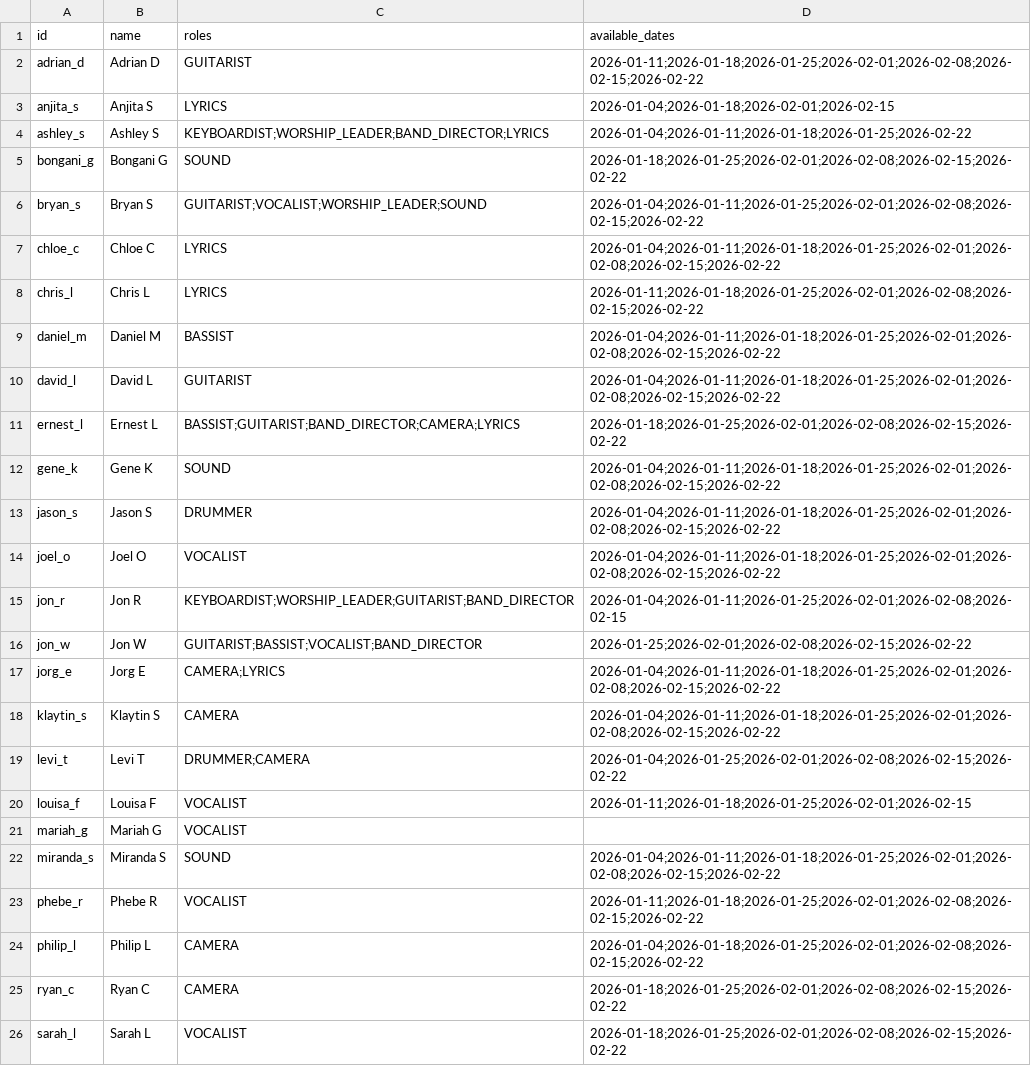
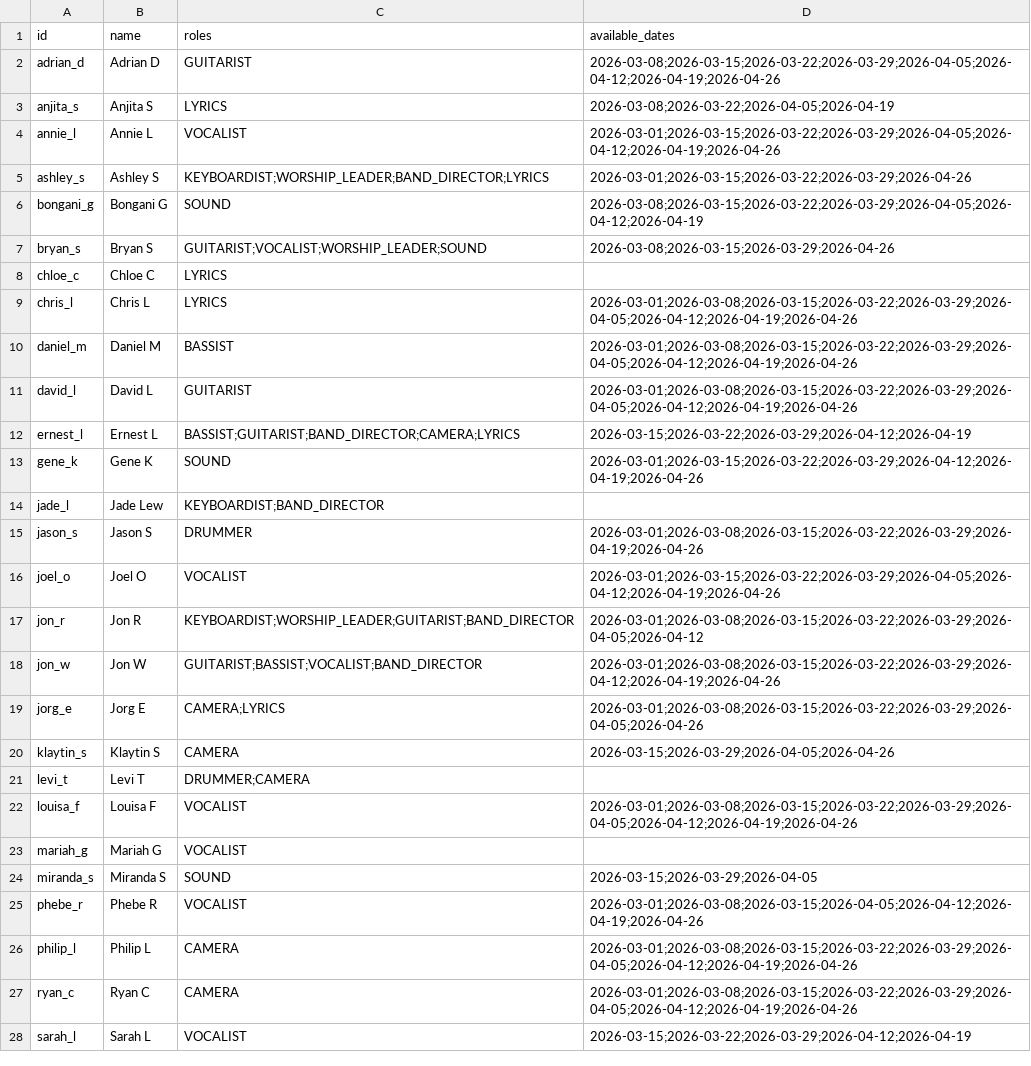
Before and after one commit to bsin0/scheduling-timefold, a CSV file: config/musicians.csv, drawn as a sheet; only a part is shown; the diff covers the shown part only.

Commit message:
- Updated musicians.csv and pairs.csv with new members and new roster - adjusted ScheduleConstraintProvider.java soft penalty scores - adjusted timeframe to Mar-Apr for App.java

```diff
--- a/config/musicians.csv
+++ b/config/musicians.csv
@@ -1,26 +1,28 @@
 id,name,roles,available_dates
-adrian_d,Adrian D,GUITARIST,2026-01-11;2026-01-18;2026-01-25;2026-02-01;2026-02-08;2026-02-15;2026-02-22
-anjita_s,Anjita S,LYRICS,2026-01-04;2026-01-18;2026-02-01;2026-02-15
-ashley_s,Ashley S,KEYBOARDIST;WORSHIP_LEADER;BAND_DIRECTOR;LYRICS,2026-01-04;2026-01-11;2026-01-18;2026-01-25;2026-02-22
-bongani_g,Bongani G,SOUND,2026-01-18;2026-01-25;2026-02-01;2026-02-08;2026-02-15;2026-02-22
-bryan_s,Bryan S,GUITARIST;VOCALIST;WORSHIP_LEADER;SOUND,2026-01-04;2026-01-11;2026-01-25;2026-02-01;2026-02-08;2026-02-15;2026-02-22
-chloe_c,Chloe C,LYRICS,2026-01-04;2026-01-11;2026-01-18;2026-01-25;2026-02-01;2026-02-08;2026-02-15;2026-02-22
-chris_l,Chris L,LYRICS,2026-01-11;2026-01-18;2026-01-25;2026-02-01;2026-02-08;2026-02-15;2026-02-22
-daniel_m,Daniel M,BASSIST,2026-01-04;2026-01-11;2026-01-18;2026-01-25;2026-02-01;2026-02-08;2026-02-15;2026-02-22
-david_l,David L,GUITARIST,2026-01-04;2026-01-11;2026-01-18;2026-01-25;2026-02-01;2026-02-08;2026-02-15;2026-02-22
-ernest_l,Ernest L,BASSIST;GUITARIST;BAND_DIRECTOR;CAMERA;LYRICS,2026-01-18;2026-01-25;2026-02-01;2026-02-08;2026-02-15;2026-02-22
-gene_k,Gene K,SOUND,2026-01-04;2026-01-11;2026-01-18;2026-01-25;2026-02-01;2026-02-08;2026-02-15;2026-02-22
-jason_s,Jason S,DRUMMER,2026-01-04;2026-01-11;2026-01-18;2026-01-25;2026-02-01;2026-02-08;2026-02-15;2026-02-22
-joel_o,Joel O,VOCALIST,2026-01-04;2026-01-11;2026-01-18;2026-01-25;2026-02-01;2026-02-08;2026-02-15;2026-02-22
-jon_r,Jon R,KEYBOARDIST;WORSHIP_LEADER;GUITARIST;BAND_DIRECTOR,2026-01-04;2026-01-11;2026-01-25;2026-02-01;2026-02-08;2026-02-15
-jon_w,Jon W,GUITARIST;BASSIST;VOCALIST;BAND_DIRECTOR,2026-01-25;2026-02-01;2026-02-08;2026-02-15;2026-02-22
-jorg_e,Jorg E,CAMERA;LYRICS,2026-01-04;2026-01-11;2026-01-18;2026-01-25;2026-02-01;2026-02-08;2026-02-15;2026-02-22
-klaytin_s,Klaytin S,CAMERA,2026-01-04;2026-01-11;2026-01-18;2026-01-25;2026-02-01;2026-02-08;2026-02-15;2026-02-22
-levi_t,Levi T,DRUMMER;CAMERA,2026-01-04;2026-01-25;2026-02-01;2026-02-08;2026-02-15;2026-02-22
-louisa_f,Louisa F,VOCALIST,2026-01-11;2026-01-18;2026-01-25;2026-02-01;2026-02-15
+adrian_d,Adrian D,GUITARIST,2026-03-08;2026-03-15;2026-03-22;2026-03-29;2026-04-05;2026-04-12;2026-04-19;2026-04-26
+anjita_s,Anjita S,LYRICS,2026-03-08;2026-03-22;2026-04-05;2026-04-19
+annie_l,Annie L,VOCALIST,2026-03-01;2026-03-15;2026-03-22;2026-03-29;2026-04-05;2026-04-12;2026-04-19;2026-04-26
+ashley_s,Ashley S,KEYBOARDIST;WORSHIP_LEADER;BAND_DIRECTOR;LYRICS,2026-03-01;2026-03-15;2026-03-22;2026-03-29;2026-04-26
+bongani_g,Bongani G,SOUND,2026-03-08;2026-03-15;2026-03-22;2026-03-29;2026-04-05;2026-04-12;2026-04-19
+bryan_s,Bryan S,GUITARIST;VOCALIST;WORSHIP_LEADER;SOUND,2026-03-08;2026-03-15;2026-03-29;2026-04-26
+chloe_c,Chloe C,LYRICS,
+chris_l,Chris L,LYRICS,2026-03-01;2026-03-08;2026-03-15;2026-03-22;2026-03-29;2026-04-05;2026-04-12;2026-04-19;2026-04-26
+daniel_m,Daniel M,BASSIST,2026-03-01;2026-03-08;2026-03-15;2026-03-22;2026-03-29;2026-04-05;2026-04-12;2026-04-19;2026-04-26
+david_l,David L,GUITARIST,2026-03-01;2026-03-08;2026-03-15;2026-03-22;2026-03-29;2026-04-05;2026-04-12;2026-04-19;2026-04-26
+ernest_l,Ernest L,BASSIST;GUITARIST;BAND_DIRECTOR;CAMERA;LYRICS,2026-03-15;2026-03-22;2026-03-29;2026-04-12;2026-04-19
+gene_k,Gene K,SOUND,2026-03-01;2026-03-15;2026-03-22;2026-03-29;2026-04-12;2026-04-19;2026-04-26
+jade_l,Jade Lew,KEYBOARDIST;BAND_DIRECTOR,
+jason_s,Jason S,DRUMMER,2026-03-01;2026-03-08;2026-03-15;2026-03-22;2026-03-29;2026-04-19;2026-04-26
+joel_o,Joel O,VOCALIST,2026-03-01;2026-03-15;2026-03-22;2026-03-29;2026-04-05;2026-04-12;2026-04-19;2026-04-26
+jon_r,Jon R,KEYBOARDIST;WORSHIP_LEADER;GUITARIST;BAND_DIRECTOR,2026-03-01;2026-03-08;2026-03-15;2026-03-22;2026-03-29;2026-04-05;2026-04-12
+jon_w,Jon W,GUITARIST;BASSIST;VOCALIST;BAND_DIRECTOR,2026-03-01;2026-03-08;2026-03-15;2026-03-22;2026-03-29;2026-04-12;2026-04-19;2026-04-26
+jorg_e,Jorg E,CAMERA;LYRICS,2026-03-01;2026-03-08;2026-03-15;2026-03-22;2026-03-29;2026-04-05;2026-04-26
+klaytin_s,Klaytin S,CAMERA,2026-03-15;2026-03-29;2026-04-05;2026-04-26
+levi_t,Levi T,DRUMMER;CAMERA,
+louisa_f,Louisa F,VOCALIST,2026-03-01;2026-03-08;2026-03-15;2026-03-22;2026-03-29;2026-04-05;2026-04-12;2026-04-19;2026-04-26
 mariah_g,Mariah G,VOCALIST,
-miranda_s,Miranda S,SOUND,2026-01-04;2026-01-11;2026-01-18;2026-01-25;2026-02-01;2026-02-08;2026-02-15;2026-02-22
-phebe_r,Phebe R,VOCALIST,2026-01-11;2026-01-18;2026-01-25;2026-02-01;2026-02-08;2026-02-15;2026-02-22
-philip_l,Philip L,CAMERA,2026-01-04;2026-01-18;2026-01-25;2026-02-01;2026-02-08;2026-02-15;2026-02-22
-ryan_c,Ryan C,CAMERA,2026-01-18;2026-01-25;2026-02-01;2026-02-08;2026-02-15;2026-02-22
-sarah_l,Sarah L,VOCALIST,2026-01-18;2026-01-25;2026-02-01;2026-02-08;2026-02-15;2026-02-22
+miranda_s,Miranda S,SOUND,2026-03-15;2026-03-29;2026-04-05
+phebe_r,Phebe R,VOCALIST,2026-03-01;2026-03-08;2026-03-15;2026-04-05;2026-04-12;2026-04-19;2026-04-26
+philip_l,Philip L,CAMERA,2026-03-01;2026-03-08;2026-03-15;2026-03-22;2026-03-29;2026-04-05;2026-04-12;2026-04-19;2026-04-26
+ryan_c,Ryan C,CAMERA,2026-03-01;2026-03-08;2026-03-15;2026-03-22;2026-03-29;2026-04-05;2026-04-12;2026-04-19;2026-04-26
+sarah_l,Sarah L,VOCALIST,2026-03-15;2026-03-22;2026-03-29;2026-04-12;2026-04-19
```
Also changed, not shown: 6 edited cells elsewhere in this file, config/pairs.csv, 2 other files.
